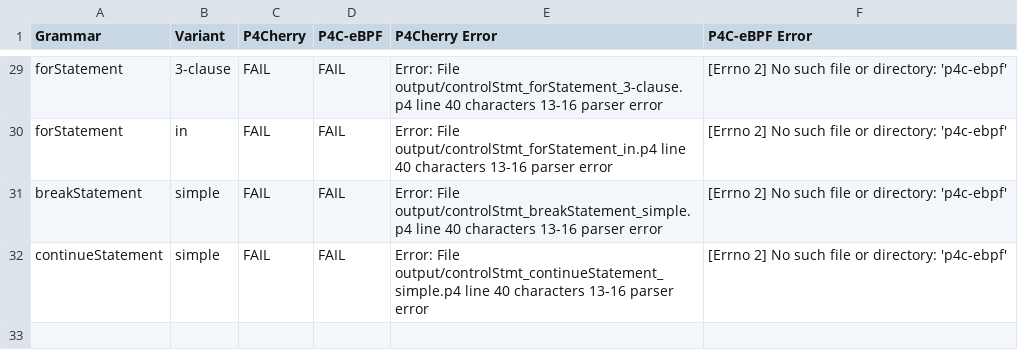
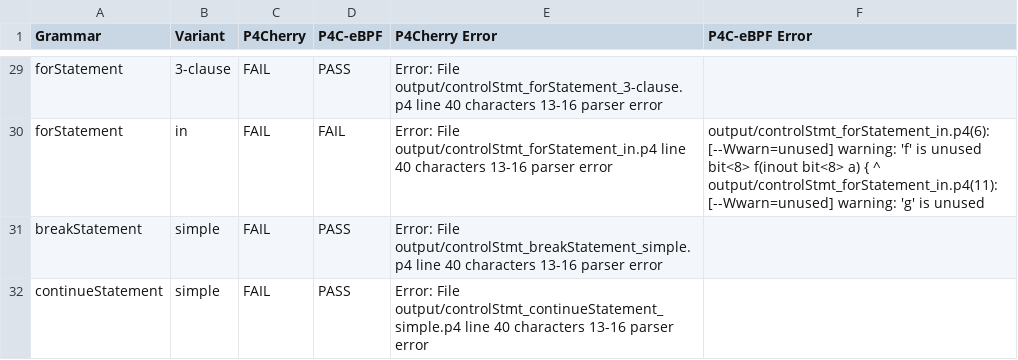
Before and after one commit to alaaeddine-ahriz/ebpf-p4-feature-map, a CSV file: results_control_statements.csv, drawn as a sheet; only a part is shown, gaps mark what is left out; the diff covers the shown part only; the diff names each change by its address in the sheet, - before the commit and + after, or states it on an @@ line.

```diff
--- a/results_control_statements.csv
+++ b/results_control_statements.csv
-D29 (P4C-eBPF): FAIL
+D29 (P4C-eBPF): PASS
-F29 (P4C-eBPF Error): [Errno 2] No such file or directory: 'p4c-ebpf'
+F29 (P4C-eBPF Error): (empty)
-F30 (P4C-eBPF Error): [Errno 2] No such file or directory: 'p4c-ebpf'
+F30 (P4C-eBPF Error): output/controlStmt_forStatement_in.p4(6): [--Wwarn=unused] warning: 'f' is unused bit<8> f(inout bit<8> a) { ^ output/controlStmt_forStatement_in.p4(11): [--Wwarn=unused] warning: 'g' is unused
-D31:D32 (P4C-eBPF): FAIL
+D31:D32 (P4C-eBPF): PASS
-F31:F32 (P4C-eBPF Error): [Errno 2] No such file or directory: 'p4c-ebpf'
+F31:F32 (P4C-eBPF Error): (empty)
```
Also changed, not shown: 49 edited cells elsewhere in this file, results_control_declarations.csv, results_parser_statements.csv, 3 other files.
